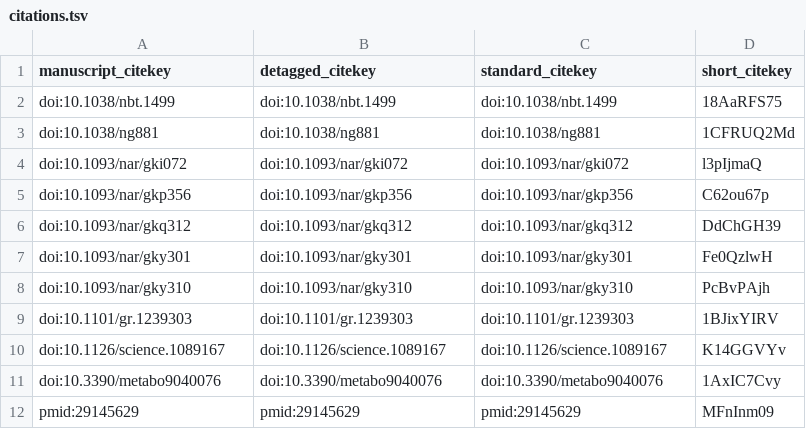
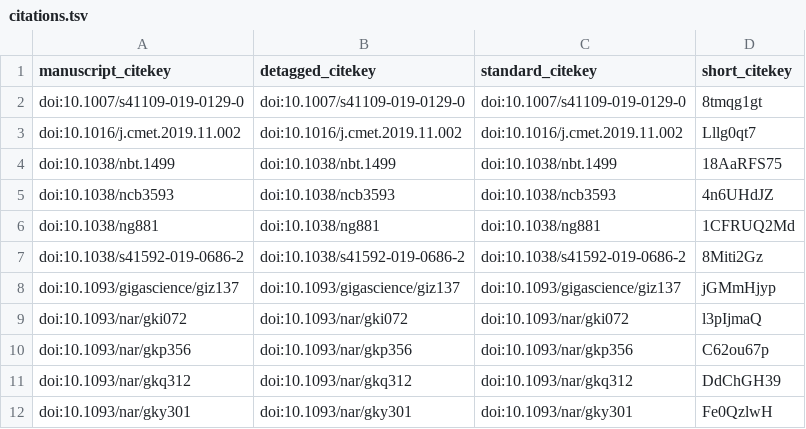
Before and after one commit to Metaboverse/manuscript, a TSV file: output/citations.tsv, drawn as a sheet; only a part is shown; the shorter side is filled out with more unchanged rows; the diff covers the shown part only.

```diff
--- a/output/citations.tsv
+++ b/output/citations.tsv
@@ -1,4 +1,9 @@
 manuscript_citekey	detagged_citekey	standard_citekey	short_citekey
+doi:10.1007/s41109-019-0129-0	doi:10.1007/s41109-019-0129-0	doi:10.1007/s41109-019-0129-0	8tmqg1gt
+doi:10.1016/j.cmet.2019.11.002	doi:10.1016/j.cmet.2019.11.002	doi:10.1016/j.cmet.2019.11.002	Lllg0qt7
 doi:10.1038/nbt.1499	doi:10.1038/nbt.1499	doi:10.1038/nbt.1499	18AaRFS75
+doi:10.1038/ncb3593	doi:10.1038/ncb3593	doi:10.1038/ncb3593	4n6UHdJZ
 doi:10.1038/ng881	doi:10.1038/ng881	doi:10.1038/ng881	1CFRUQ2Md
+doi:10.1038/s41592-019-0686-2	doi:10.1038/s41592-019-0686-2	doi:10.1038/s41592-019-0686-2	8Miti2Gz
+doi:10.1093/gigascience/giz137	doi:10.1093/gigascience/giz137	doi:10.1093/gigascience/giz137	jGMmHjyp
 doi:10.1093/nar/gki072	doi:10.1093/nar/gki072	doi:10.1093/nar/gki072	l3pIjmaQ
```
Also changed, not shown: 17 added rows elsewhere in this file, 15 other files.
